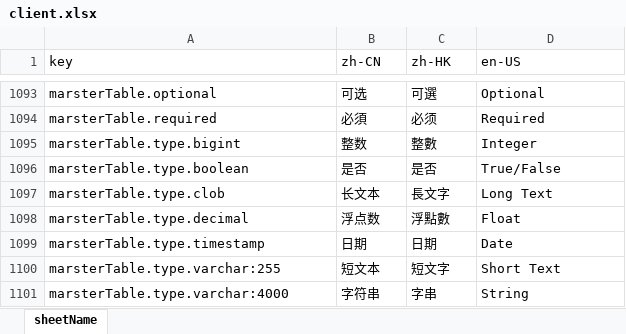
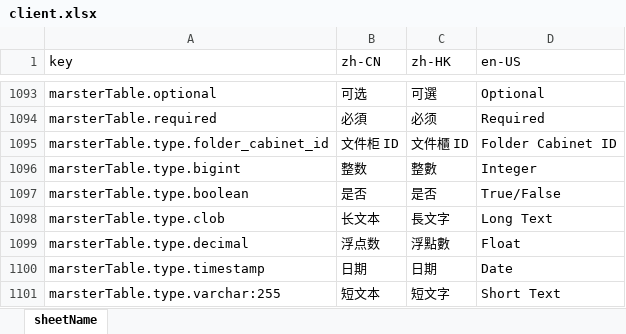
Before and after one commit to hktuto/docpal-v4, an Excel workbook: libraries/deployment/client.xlsx, sheet sheetName, drawn as a sheet; only a part is shown, gaps mark what is left out; the shorter side is filled out with more unchanged rows; values as stored, in another font and other column widths than the file's, no borders; the diff names each change by its address in the sheet, - before the commit and + after, or states it on an @@ line.

Commit message:
[i18n]Folder Cabinet ID

```diff
--- a/libraries/deployment/client.xlsx (sheet sheetName)
+++ b/libraries/deployment/client.xlsx (sheet sheetName)
+row 1095: marsterTable.type.folder_cabinet_id | 文件柜 ID | 文件櫃 ID | Folder Cabinet ID
```
